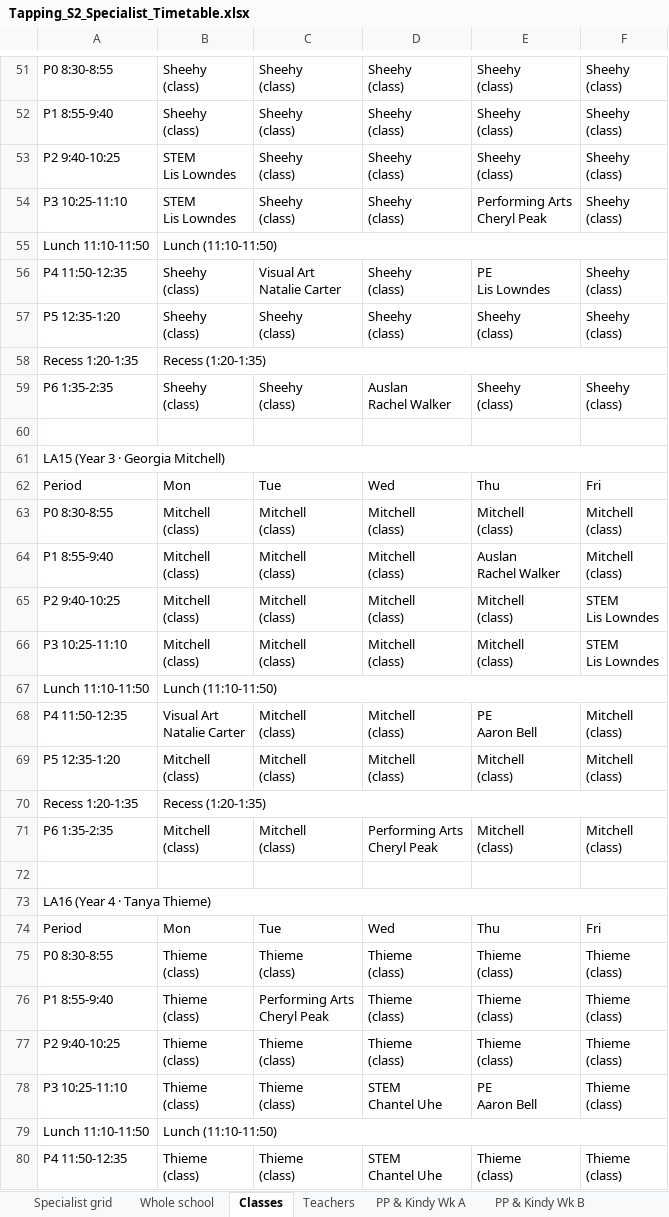
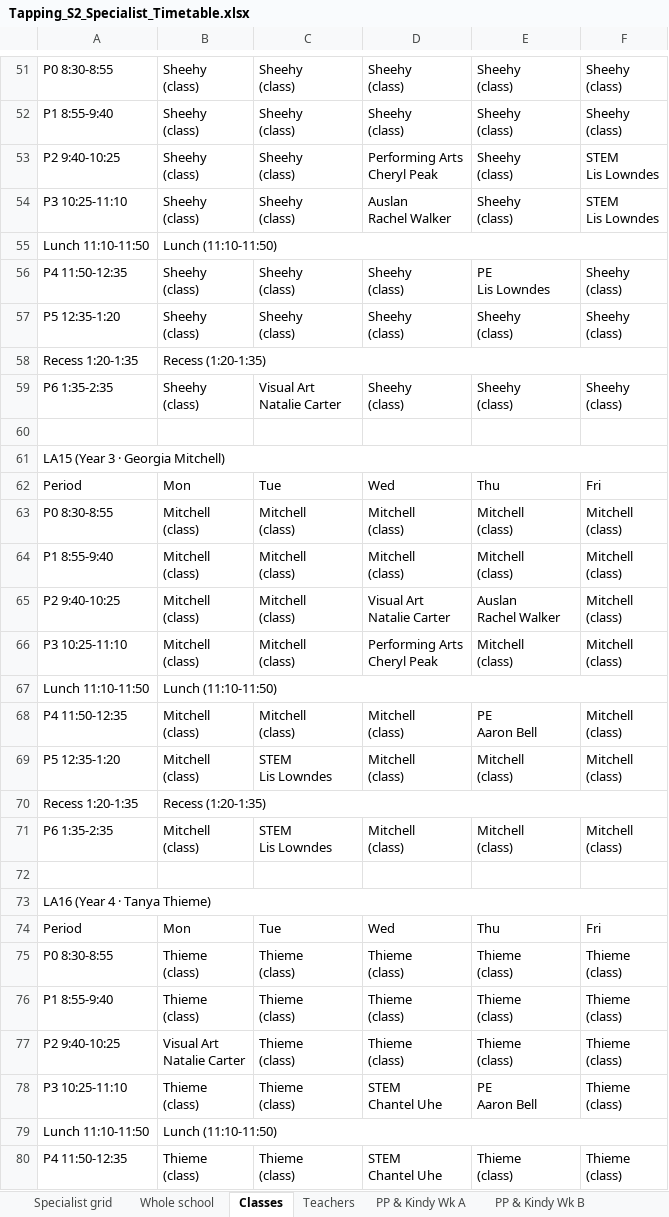
Before and after one commit to btrpchev/tapping-s2-timetable, an Excel workbook: Tapping_S2_Specialist_Timetable.xlsx, sheet Classes, drawn as a sheet; only a part is shown, gaps mark what is left out; values as stored, in another font and other column widths than the file's, no cell formats; ↵ is a line break in a cell; the diff covers the shown part only; the diff names each change by its address in the sheet, - before the commit and + after, or states it on an @@ line.

```diff
--- a/Tapping_S2_Specialist_Timetable.xlsx (sheet Classes)
+++ b/Tapping_S2_Specialist_Timetable.xlsx (sheet Classes)
-B53:B54: STEM ↵ Lis Lowndes
+B53:B54: Sheehy ↵ (class)
-D53: Sheehy ↵ (class)
+D53: Performing Arts ↵ Cheryl Peak
-F53:F54: Sheehy ↵ (class)
+F53:F54: STEM ↵ Lis Lowndes
-D54: Sheehy ↵ (class)
+D54: Auslan ↵ Rachel Walker
-E54: Performing Arts ↵ Cheryl Peak
+E54: Sheehy ↵ (class)
-C56: Visual Art ↵ Natalie Carter
+C56: Sheehy ↵ (class)
-C59: Sheehy ↵ (class)
+C59: Visual Art ↵ Natalie Carter
-D59: Auslan ↵ Rachel Walker
+D59: Sheehy ↵ (class)
-E64: Auslan ↵ Rachel Walker
+E64: Mitchell ↵ (class)
-D65: Mitchell ↵ (class)
+D65: Visual Art ↵ Natalie Carter
-E65: Mitchell ↵ (class)
+E65: Auslan ↵ Rachel Walker
-F65:F66: STEM ↵ Lis Lowndes
+F65:F66: Mitchell ↵ (class)
-D66: Mitchell ↵ (class)
+D66: Performing Arts ↵ Cheryl Peak
-B68: Visual Art ↵ Natalie Carter
+B68: Mitchell ↵ (class)
-C69: Mitchell ↵ (class)
+C69: STEM ↵ Lis Lowndes
-C71: Mitchell ↵ (class)
+C71: STEM ↵ Lis Lowndes
-D71: Performing Arts ↵ Cheryl Peak
+D71: Mitchell ↵ (class)
-C76: Performing Arts ↵ Cheryl Peak
+C76: Thieme ↵ (class)
-B77: Thieme ↵ (class)
+B77: Visual Art ↵ Natalie Carter
```
Also changed, not shown: 75 edited cells elsewhere in this sheet, sheet Teachers, sheet Whole school, sheet Verification, sheet Specialist grid, cell formats, 6 other files.
